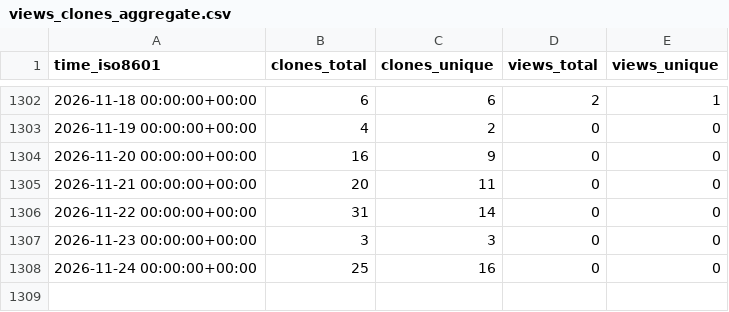
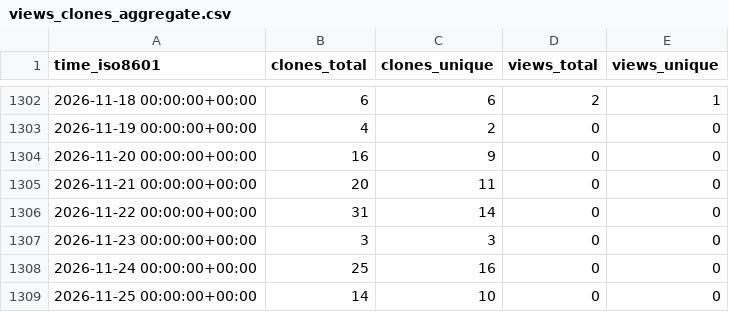
Before and after one commit to EarthSciML/Aerosol.jl, a CSV file: EarthSciML/Aerosol.jl/ghrs-data/views_clones_aggregate.csv, drawn as a sheet; only a part is shown, gaps mark what is left out; the diff names each change by its address in the sheet, - before the commit and + after, or states it on an @@ line.

```diff
--- a/EarthSciML/Aerosol.jl/ghrs-data/views_clones_aggregate.csv
+++ b/EarthSciML/Aerosol.jl/ghrs-data/views_clones_aggregate.csv
+row 1309: 2026-11-25 00:00:00+00:00 | 14 | 10 | 0 | 0
```
Also changed, not shown: 1 other file.
